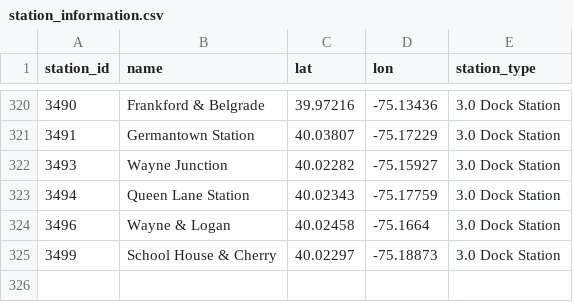
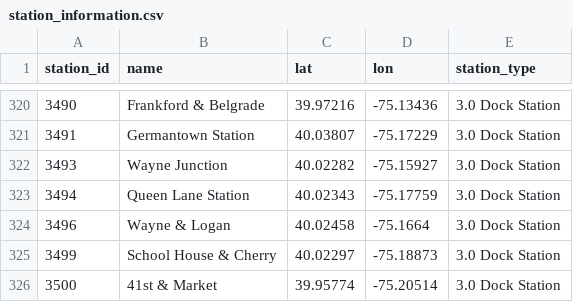
Before and after one commit to emilyou561-beep/indego-station-status-archive, a CSV file: data/station_information.csv, drawn as a sheet; only a part is shown, gaps mark what is left out.

```diff
--- a/data/station_information.csv
+++ b/data/station_information.csv
@@ -325 +325,2 @@ station_id,name,lat,lon,station_type
 3499,School House & Cherry,40.02297,-75.18873,3.0 Dock Station
+3500,41st & Market,39.95774,-75.20514,3.0 Dock Station
```
Also changed, not shown: 1 other file.
